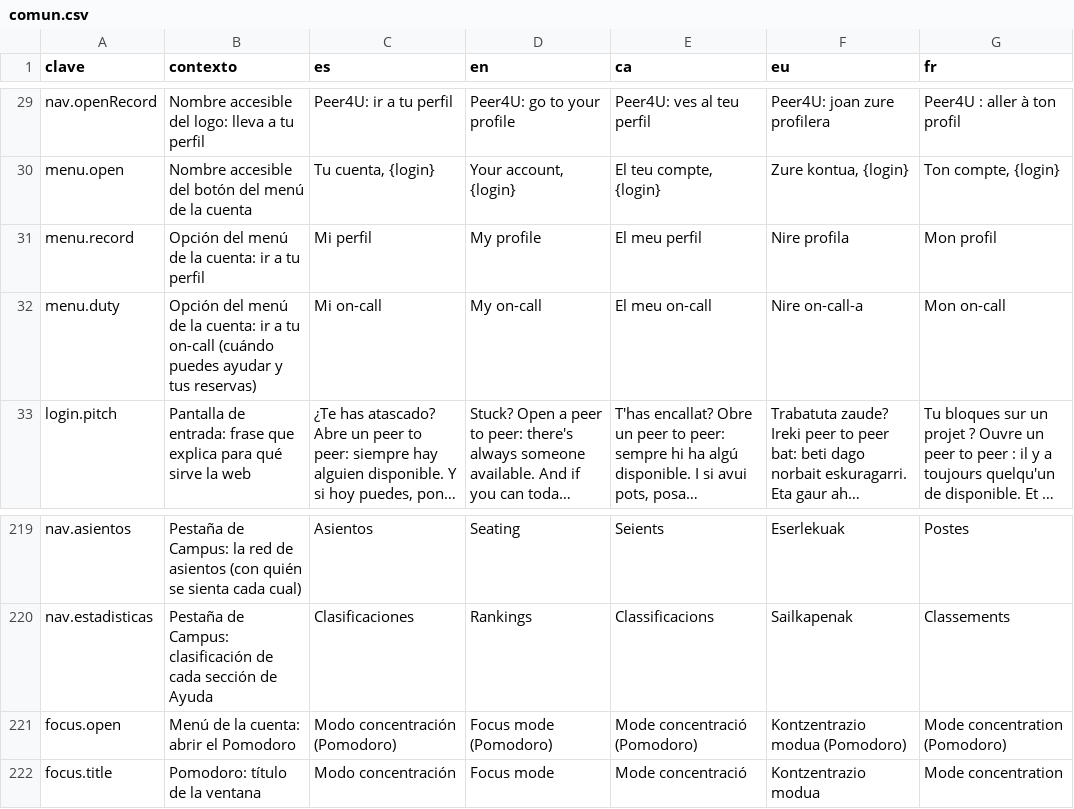
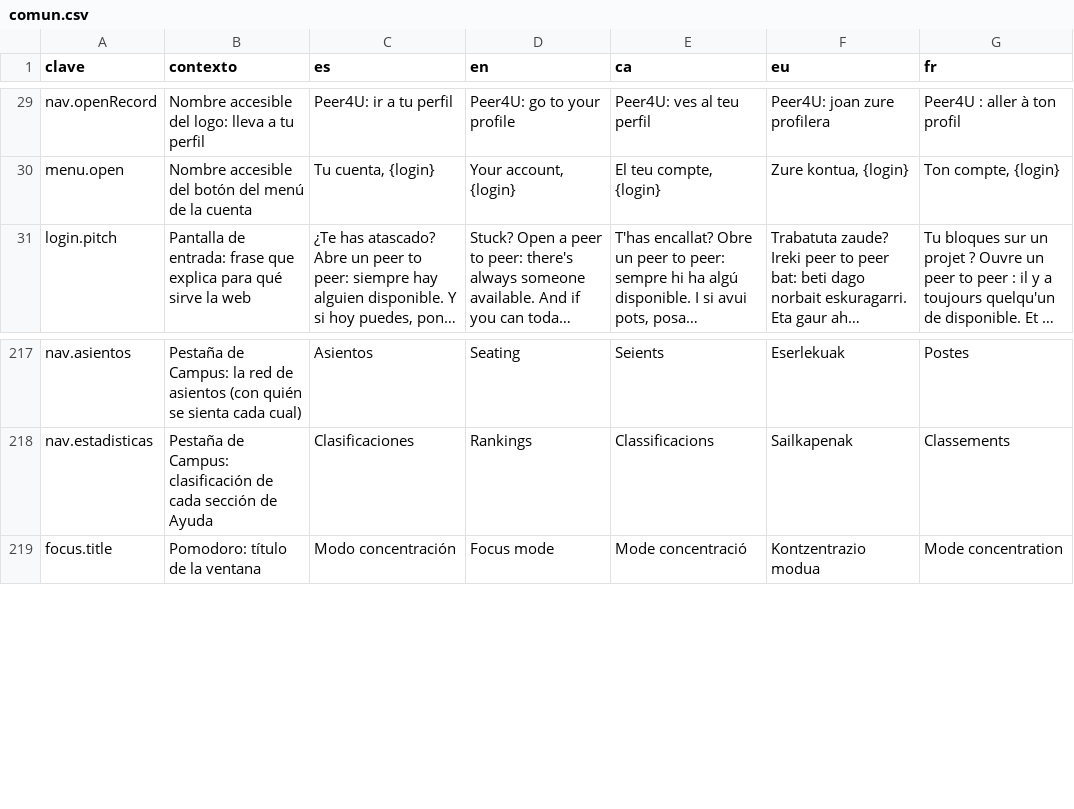
Before and after one commit to ALRO-GM/sanatorio-42, a CSV file: apps/web/src/shared/i18n/textos/comun.csv, drawn as a sheet; only a part is shown, gaps mark what is left out; long unchanged cells end in …; the diff names each change by its address in the sheet, - before the commit and + after, or states it on an @@ line.

```diff
--- a/apps/web/src/shared/i18n/textos/comun.csv
+++ b/apps/web/src/shared/i18n/textos/comun.csv
-row 31: menu.record | Opción del menú de la cuenta: ir a tu perfil | Mi perfil | My profile | El meu perfil | Nire profila | Mon profil
-row 32: menu.duty | Opción del menú de la cuenta: ir a tu on-call (cuándo puedes ayudar y tus reservas) | Mi on-call | My on-call | El meu on-call | Nire on-call-a | Mon on-call
-row 221: focus.open | Menú de la cuenta: abrir el Pomodoro | Modo concentración (Pomodoro) | Focus mode (Pomodoro) | Mode concentració (Pomodoro) | Kontzentrazio modua (Pomodoro) | Mode concentration (Pomodoro)
```
Also changed, not shown: 11 other files.
